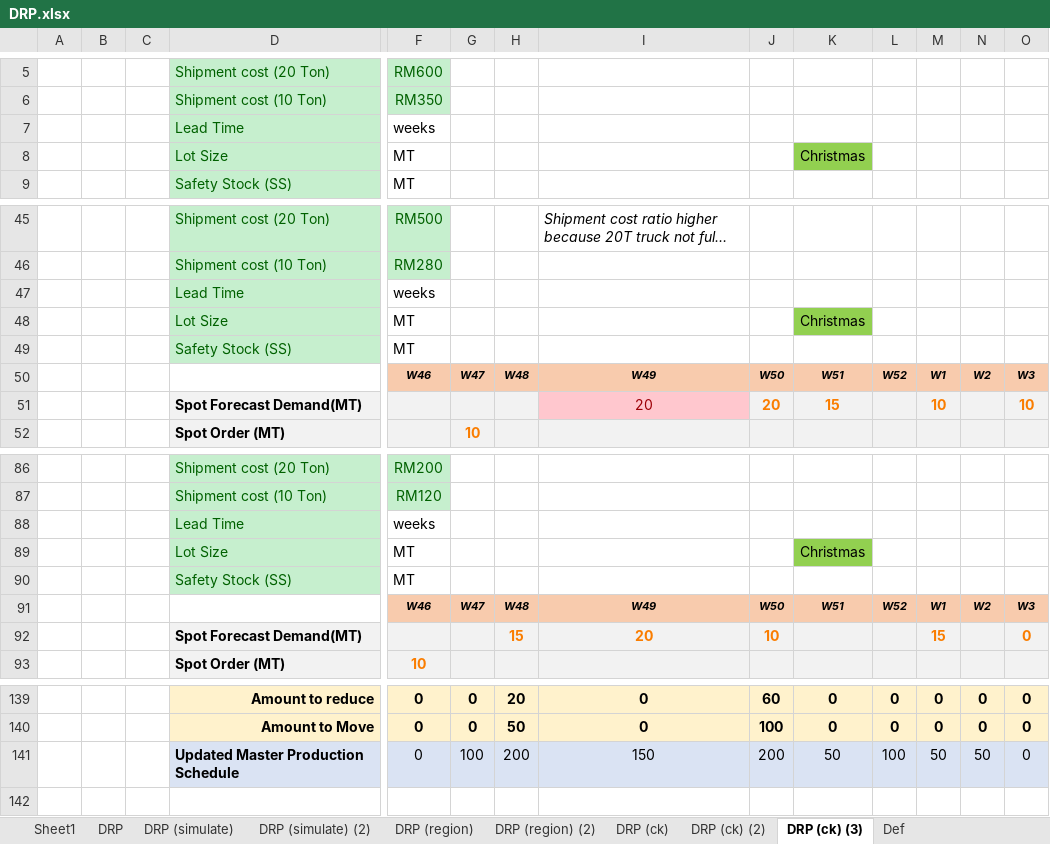
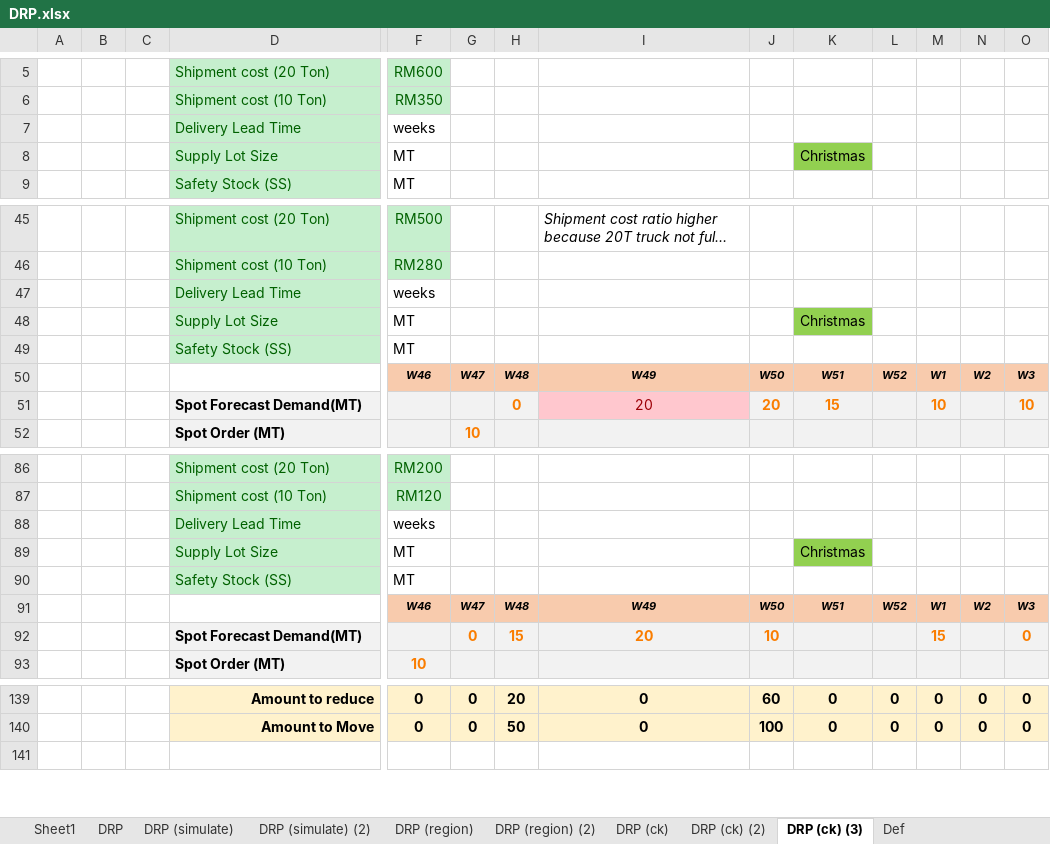
Before and after one commit to acceval/smarttradzt-python-services, an Excel workbook: DRP/DRP.xlsx, sheet DRP (ck) (3), drawn as a sheet; only a part is shown, gaps mark what is left out; long unchanged cells end in …; values as stored, in another font and other column widths than the file's, no borders; charts and pictures not drawn; rows hold the shown columns only; the diff names each change by its address in the sheet, - before the commit and + after, or states it on an @@ line.

```diff
--- a/DRP/DRP.xlsx (sheet DRP (ck) (3))
+++ b/DRP/DRP.xlsx (sheet DRP (ck) (3))
-D7: Lead Time
+D7: Delivery Lead Time
-D8: Lot Size
+D8: Supply Lot Size
-D47: Lead Time
+D47: Delivery Lead Time
-D48: Lot Size
+D48: Supply Lot Size
-H51: (empty)
+H51: 0
-D88: Lead Time
+D88: Delivery Lead Time
-D89: Lot Size
+D89: Supply Lot Size
-G92: (empty)
+G92: 0
-row 141:  |  |  | Updated Master Production Schedule | 0 | 100 | 200 | 150 | 200 | 50 | 100 | 50 | 50 | 0
```
Also changed, not shown: DRP/demand_data.xlsx, 1 other file.
